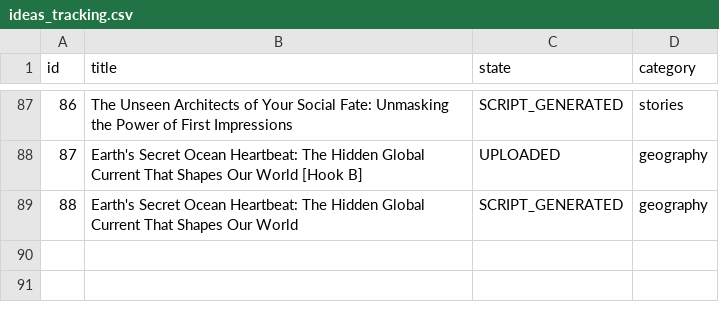
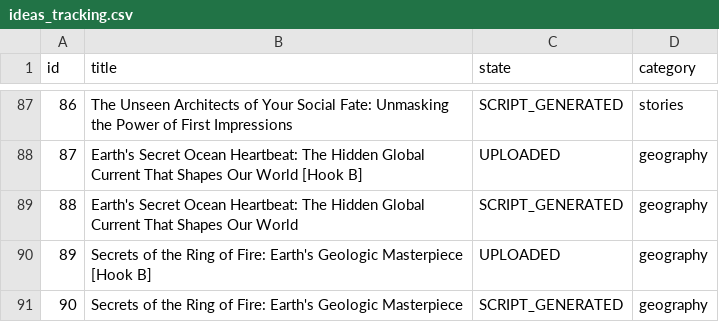
Before and after one commit to enigmaiq6-creator/Blowyourmind, a CSV file: flows/image_content_generator/out_short/ideas_tracking.csv, drawn as a sheet; only a part is shown, gaps mark what is left out; the diff names each change by its address in the sheet, - before the commit and + after, or states it on an @@ line.

```diff
--- a/flows/image_content_generator/out_short/ideas_tracking.csv
+++ b/flows/image_content_generator/out_short/ideas_tracking.csv
+row 90: 89 | Secrets of the Ring of Fire: Earth's Geologic Masterpiece [Hook B] | UPLOADED | geography
+row 91: 90 | Secrets of the Ring of Fire: Earth's Geologic Masterpiece | SCRIPT_GENERATED | geography
```
Also changed, not shown: flows/image_content_generator/out_short/automated_posts_history.csv.
